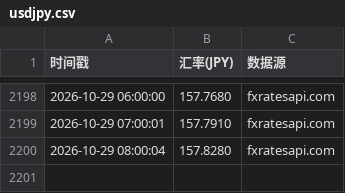
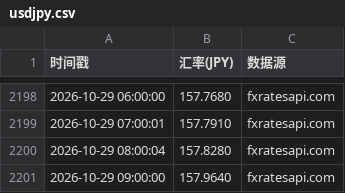
Before and after one commit to oneRede/shell-scripts, a CSV file: usdjpy/data/usdjpy.csv, drawn as a sheet; only a part is shown, gaps mark what is left out; the diff names each change by its address in the sheet, - before the commit and + after, or states it on an @@ line.

```diff
--- a/usdjpy/data/usdjpy.csv
+++ b/usdjpy/data/usdjpy.csv
+row 2201: 2026-10-29 09:00:00 | 157.9640 | fxratesapi.com
```
Also changed, not shown: gold/data/gold_price.csv, lithium/data/lithium_price.csv, 8 other files.
